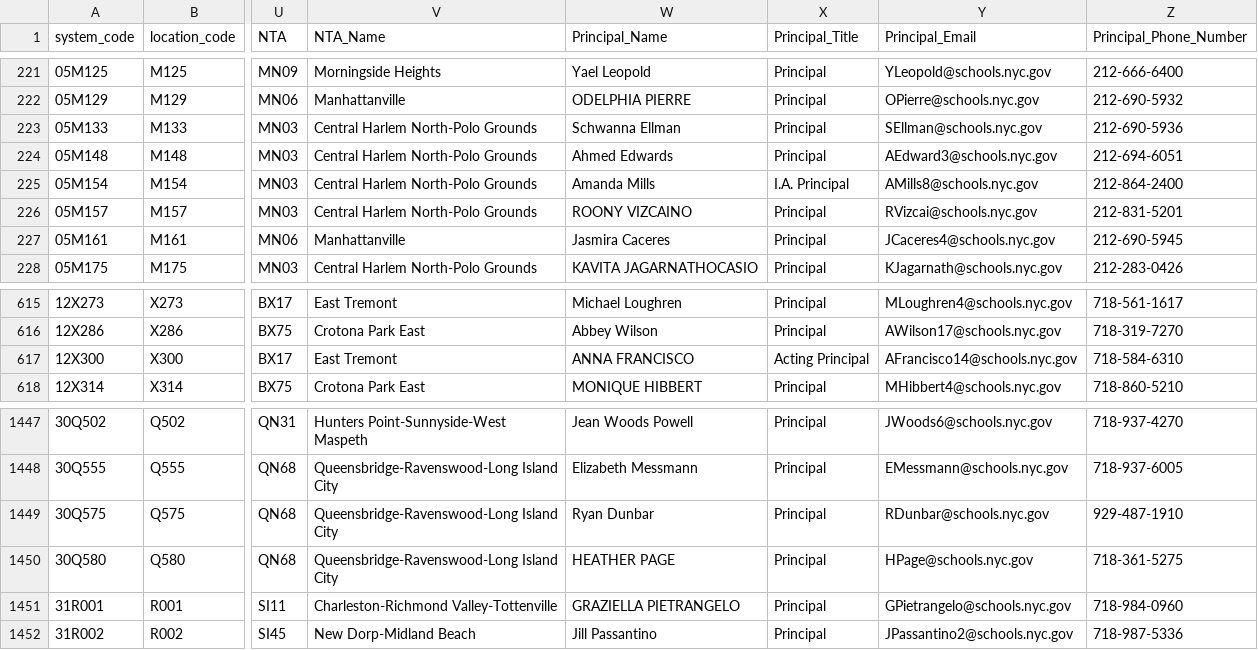
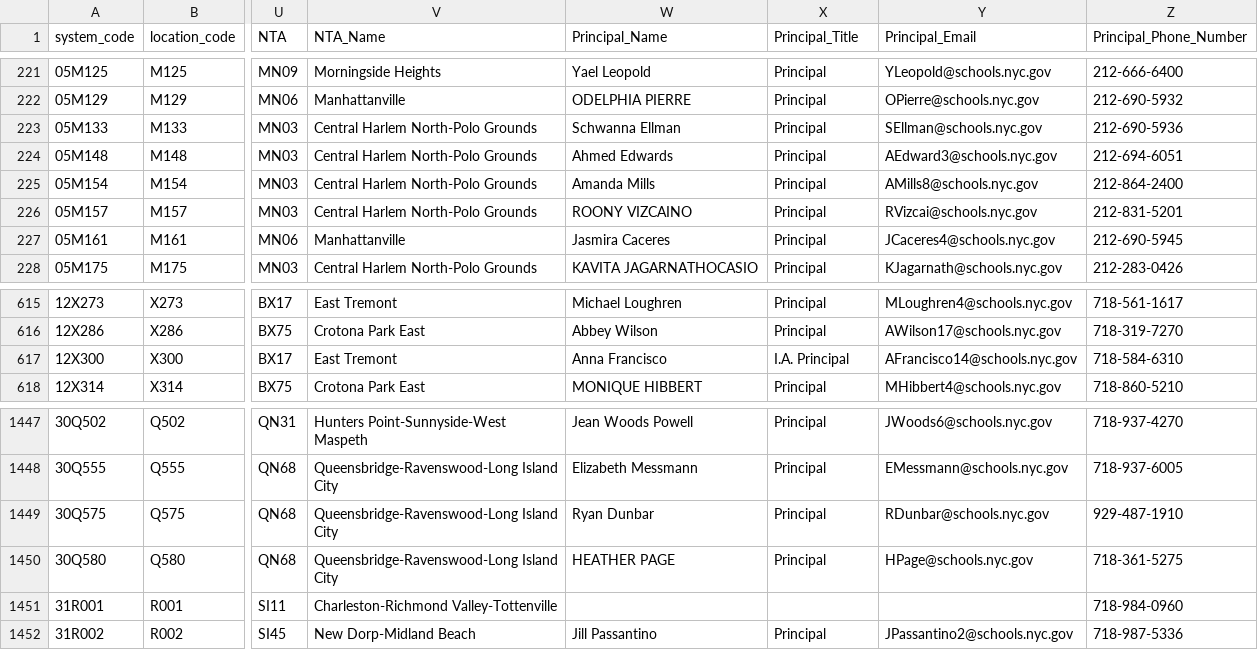
Before and after one commit to dsimoes-doe/LCGMS, a CSV file: LCGMSSupertableTEXT.csv, drawn as a sheet; only a part is shown, gaps mark what is left out; the diff names each change by its address in the sheet, - before the commit and + after, or states it on an @@ line.

Commit message:
Update LCGMSSupertableTEXT.csv

```diff
--- a/LCGMSSupertableTEXT.csv
+++ b/LCGMSSupertableTEXT.csv
-X225 (Principal_Title): I.A. Principal
+X225 (Principal_Title): Principal
-W617 (Principal_Name): ANNA FRANCISCO
+W617 (Principal_Name): Anna Francisco
-X617 (Principal_Title): Acting Principal
+X617 (Principal_Title): I.A. Principal
-W1451 (Principal_Name): GRAZIELLA PIETRANGELO
+W1451 (Principal_Name): (empty)
-X1451 (Principal_Title): Principal
+X1451 (Principal_Title): (empty)
-Y1451 (Principal_Email): GPietrangelo@schools.nyc.gov
+Y1451 (Principal_Email): (empty)
```
